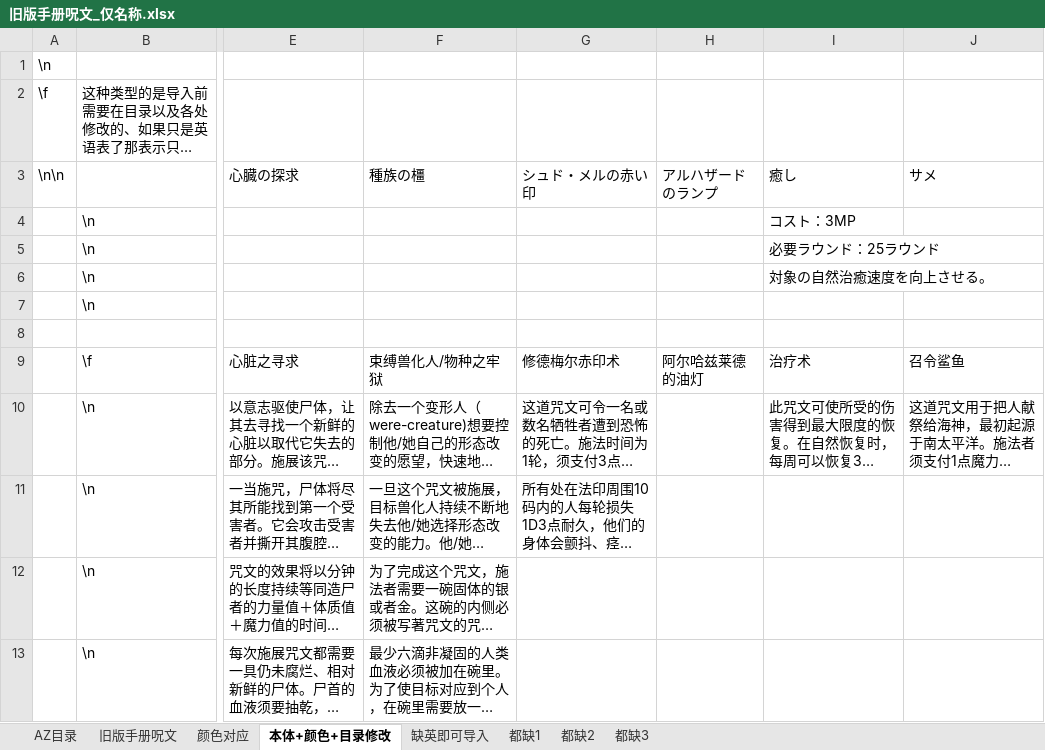
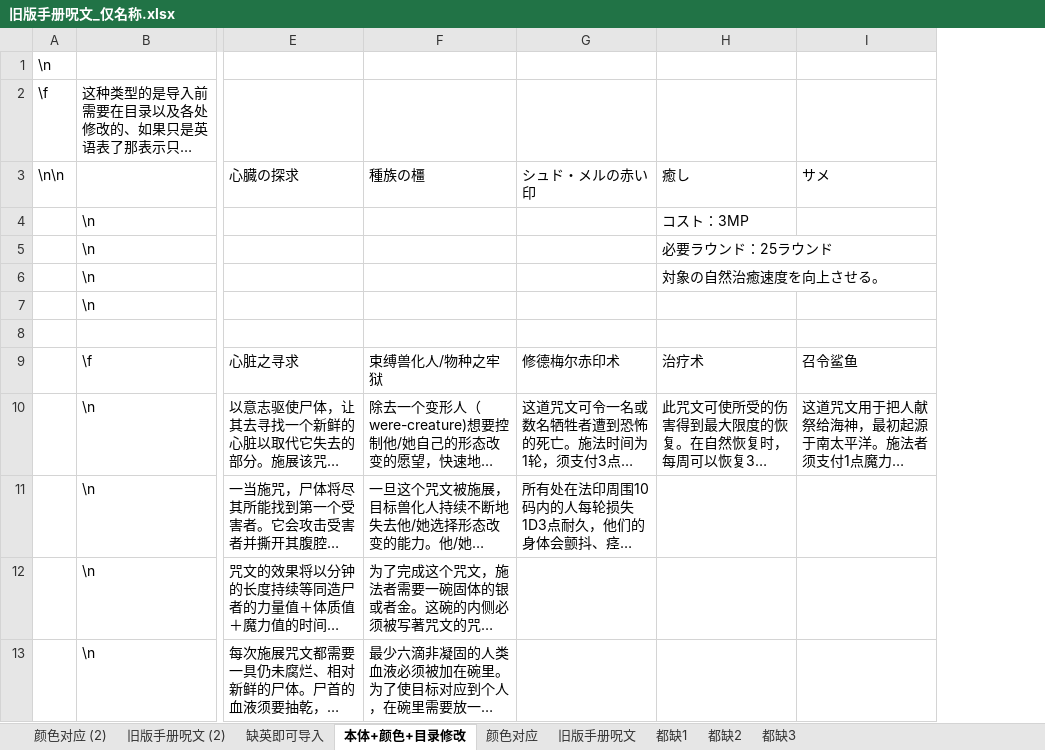
Before and after one commit to errrr-er/alll, an Excel workbook: call_of_cthulhu/magic/旧版手册呪文_仅名称.xlsx, sheet 本体+颜色+目录修改, drawn as a sheet; only a part is shown, gaps mark what is left out; long unchanged cells end in …; values as stored, in another font and other column widths than the file's, no cell formats; the diff names each change by its address in the sheet, - before the commit and + after, or states it on an @@ line.

```diff
--- a/call_of_cthulhu/magic/旧版手册呪文_仅名称.xlsx (sheet 本体+颜色+目录修改)
+++ b/call_of_cthulhu/magic/旧版手册呪文_仅名称.xlsx (sheet 本体+颜色+目录修改)
-sheet tab: AZ目录
+sheet tab: 颜色对应 (2)
+sheet tab: 旧版手册呪文 (2)
@@ sheet tab order changed: 颜色对应 (2) | 旧版手册呪文 (2) | 缺英即可导入 | 本体+颜色+目录修改 | 颜色对应 | 旧版手册呪文 | 都缺1 | 都缺2 | 都缺3 @@
-column H (アルハザードのランプ), row 9: 阿尔哈兹莱德的油灯
```
Also changed, not shown: sheet 缺英即可导入, cell formats, 17 other files.
